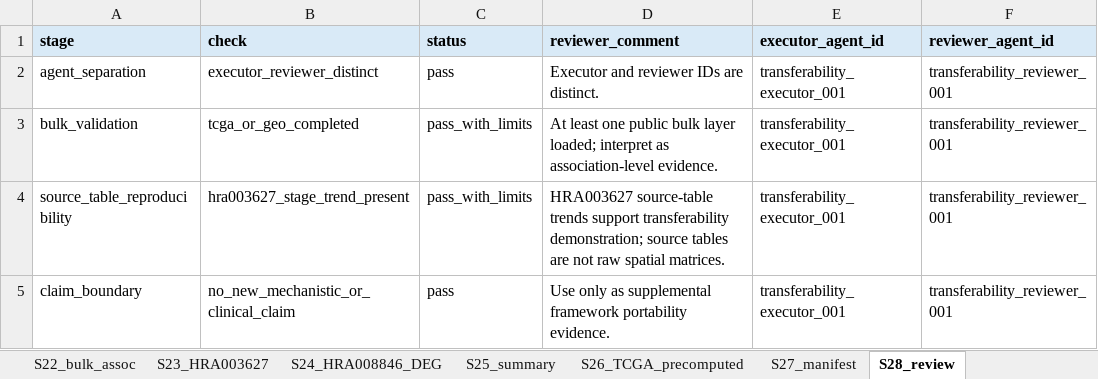
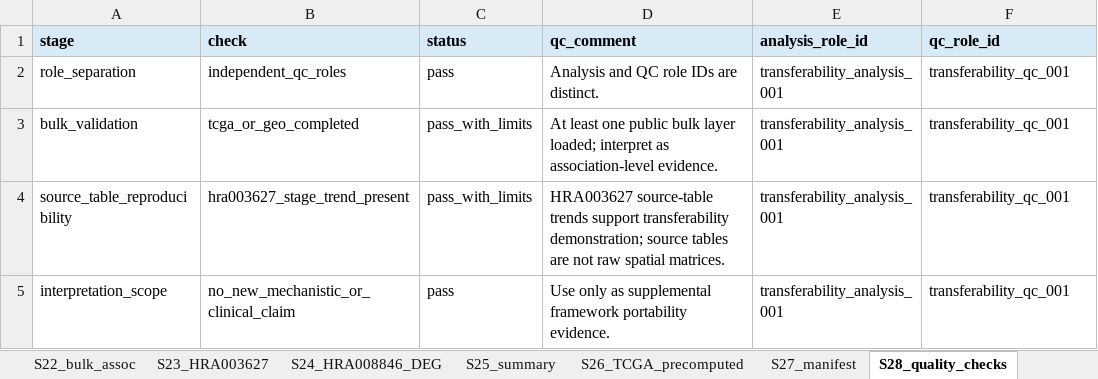
Before and after one commit to afa-cloud/escc-spatial-bulk-validation-framework-code, an Excel workbook: supporting_information/S3_Transferability_Supplement.xlsx, sheet S28_quality_checks, drawn as a sheet; values as stored, in another font and other column widths than the file's, no borders; removed rows and columns are numbered as before the commit, all else as after; the diff names each change by its address in the sheet, - before the commit and + after, or states it on an @@ line.

```diff
--- a/supporting_information/S3_Transferability_Supplement.xlsx (sheet S28_quality_checks)
+++ b/supporting_information/S3_Transferability_Supplement.xlsx (sheet S28_quality_checks)
-sheet tab: S28_review
+sheet tab: S28_quality_checks
-D1: reviewer_comment
+D1: qc_comment
-E1: executor_agent_id
+E1: analysis_role_id
-F1: reviewer_agent_id
+F1: qc_role_id
-row 2: agent_separation | executor_reviewer_distinct | pass | Executor and reviewer IDs are distinct. | transferability_executor_001 | transferability_reviewer_001
+row 2: role_separation | independent_qc_roles | pass | Analysis and QC role IDs are distinct. | transferability_analysis_001 | transferability_qc_001
-E3:E5 (analysis_role_id): transferability_executor_001
+E3:E5 (analysis_role_id): transferability_analysis_001
-F3:F5 (qc_role_id): transferability_reviewer_001
+F3:F5 (qc_role_id): transferability_qc_001
-A5 (stage): claim_boundary
+A5 (stage): interpretation_scope
```
Also changed, not shown: sheet S22_bulk_assoc, sheet S24_HRA008846_DEG, sheet S23_HRA003627, sheet S26_TCGA_precomputed, sheet S25_summary, supporting_information/S1_Table.xlsx, 18 other files.
